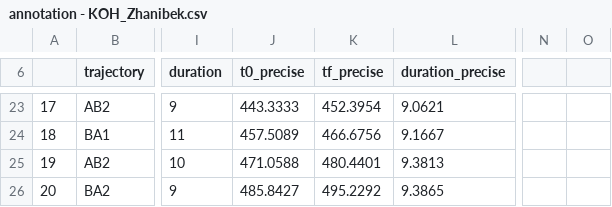
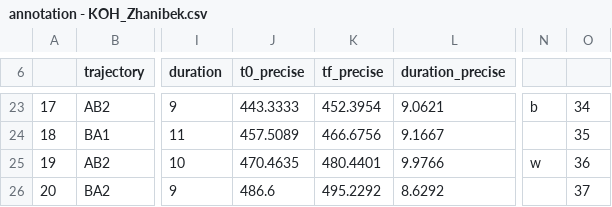
Before and after one commit to zhanibekrysbek/phhi_data_analysis, a CSV file: data/annotation/annotation - KOH_Zhanibek.csv, drawn as a sheet; only a part is shown, gaps mark what is left out; the diff covers the shown part only; the diff names each change by its address in the sheet, - before the commit and + after, or states it on an @@ line.

```diff
--- a/data/annotation/annotation - KOH_Zhanibek.csv
+++ b/data/annotation/annotation - KOH_Zhanibek.csv
-N23: (empty)
+N23: b
-O23: (empty)
+O23: 34
-O24: (empty)
+O24: 35
-J25 (t0_precise): 471.0588
+J25 (t0_precise): 470.4635
-L25 (duration_precise): 9.3813
+L25 (duration_precise): 9.9766
-N25: (empty)
+N25: w
-O25: (empty)
+O25: 36
-J26 (t0_precise): 485.8427
+J26 (t0_precise): 486.6
-L26 (duration_precise): 9.3865
+L26 (duration_precise): 8.6292
-O26: (empty)
+O26: 37
```
Also changed, not shown: 32 edited cells elsewhere in this file, 2 other files.
